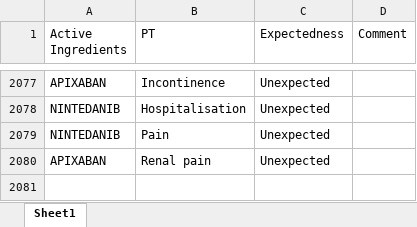
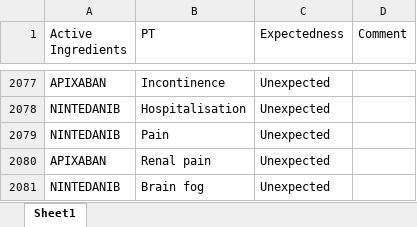
Before and after one commit to JPadhy0680/PV-Automation-Hub-Test, an Excel workbook: data/Listedness_CX.xlsx, sheet Sheet1, drawn as a sheet; only a part is shown, gaps mark what is left out; values as stored, in another font and other column widths than the file's, no borders; the diff names each change by its address in the sheet, - before the commit and + after, or states it on an @@ line.

Commit message:
Update listedness: NINTEDANIB / Brain fog

```diff
--- a/data/Listedness_CX.xlsx (sheet Sheet1)
+++ b/data/Listedness_CX.xlsx (sheet Sheet1)
+row 2081: NINTEDANIB | Brain fog | Unexpected
```
